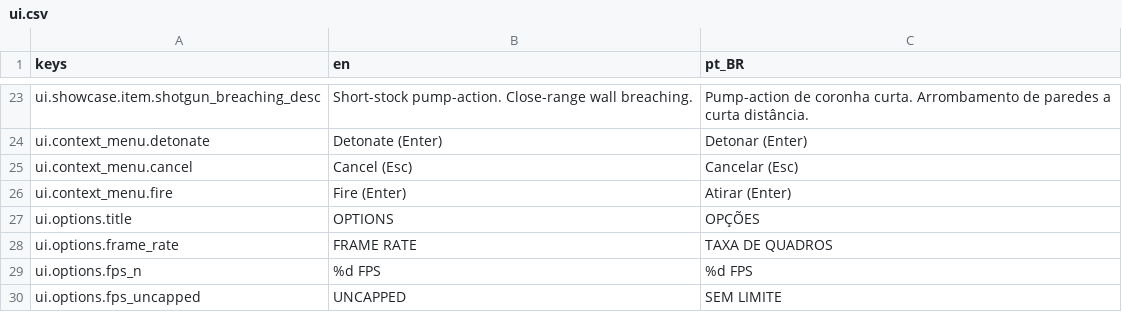
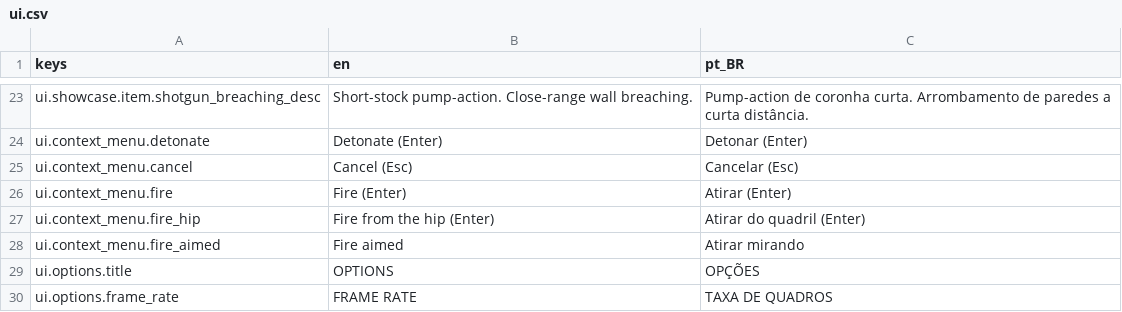
Before and after one commit to K4PUTZ/InfilTraitor, a CSV file: godot/localization/translations/ui.csv, drawn as a sheet; only a part is shown, gaps mark what is left out; the shorter side is filled out with more unchanged rows; the diff names each change by its address in the sheet, - before the commit and + after, or states it on an @@ line.

```diff
--- a/godot/localization/translations/ui.csv
+++ b/godot/localization/translations/ui.csv
+row 27: ui.context_menu.fire_hip | Fire from the hip (Enter) | Atirar do quadril (Enter)
+row 28: ui.context_menu.fire_aimed | Fire aimed | Atirar mirando
```
Also changed, not shown: 33 other files.
